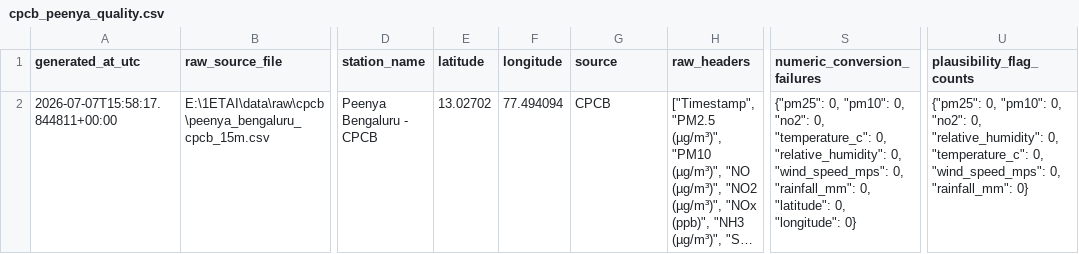
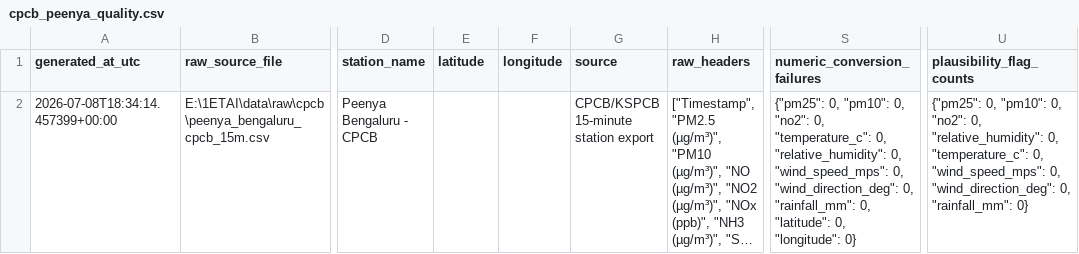
Before and after one commit to tannnmayy/et-ai, a CSV file: data/processed/real/cpcb_peenya/cpcb_peenya_quality.csv, drawn as a sheet; only a part is shown, gaps mark what is left out; long unchanged cells end in …; the diff names each change by its address in the sheet, - before the commit and + after, or states it on an @@ line.

```diff
--- a/data/processed/real/cpcb_peenya/cpcb_peenya_quality.csv
+++ b/data/processed/real/cpcb_peenya/cpcb_peenya_quality.csv
-A2 (generated_at_utc): 2026-07-07T15:58:17.844811+00:00
+A2 (generated_at_utc): 2026-07-08T18:34:14.457399+00:00
-E2 (latitude): 13.02702
+E2 (latitude): (empty)
-F2 (longitude): 77.494094
+F2 (longitude): (empty)
-G2 (source): CPCB
+G2 (source): CPCB/KSPCB 15-minute station export
-S2 (numeric_conversion_failures): …"wind_speed_mps": 0, "rainfall_mm": 0,…
+S2 (numeric_conversion_failures): …"wind_speed_mps": 0, "wind_direction_deg": 0, "rainfall_mm": 0,…
-U2 (plausibility_flag_counts): …"wind_speed_mps": 0, "rainfall_mm": 0}
+U2 (plausibility_flag_counts): …"wind_speed_mps": 0, "wind_direction_deg": 0, "rainfall_mm": 0}
```
Also changed, not shown: data/processed/real/cpcb_bapujinagar/cpcb_bapujinagar_quality.csv, data/processed/real/cpcb_hebbal/cpcb_hebbal_quality.csv, 41 other files.
